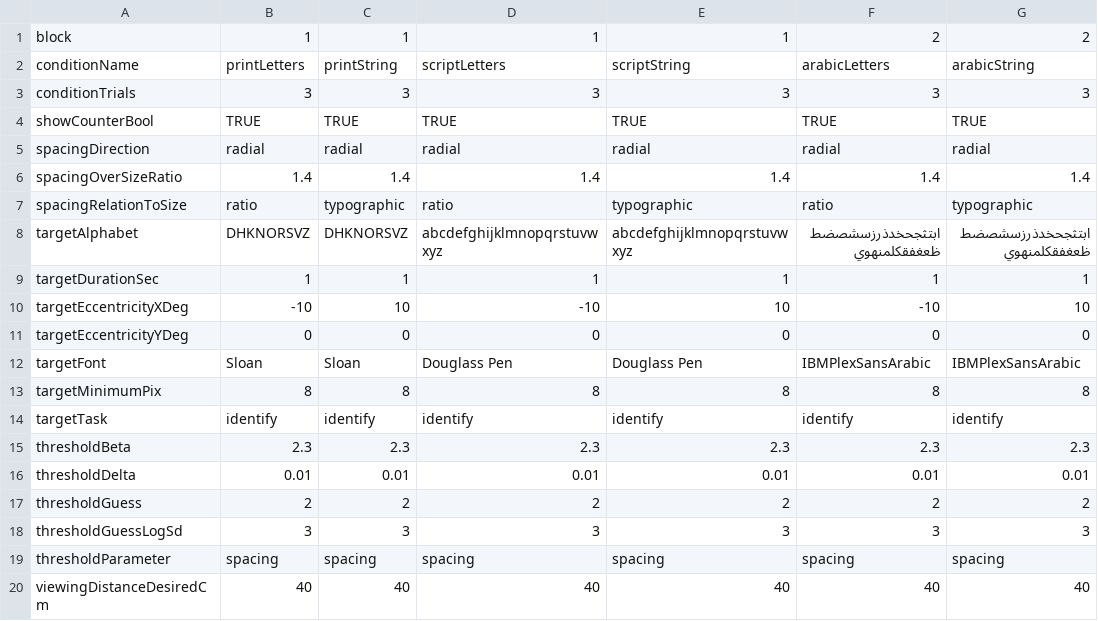
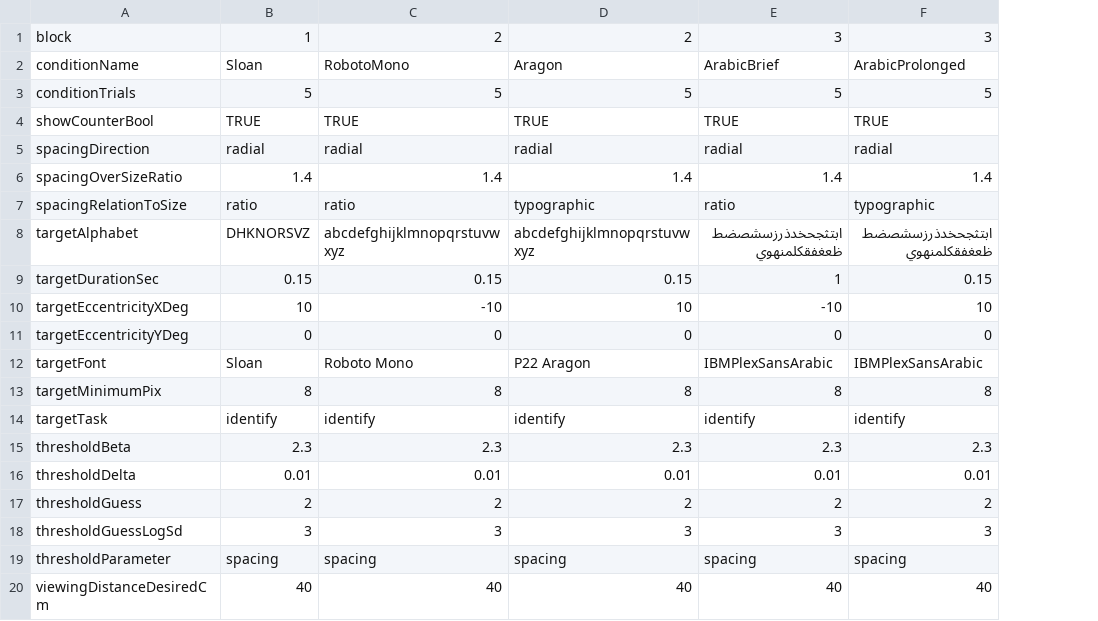
Before and after one commit to EasyEyes/threshold, a CSV file: experiment.csv, drawn as a sheet; removed rows and columns are numbered as before the commit, all else as after; the diff names each change by its address in the sheet, - before the commit and + after, or states it on an @@ line.

Commit message:
ar string demo

```diff
--- a/experiment.csv
+++ b/experiment.csv
-column C, rows 1-20: 1 | printString | 3 | TRUE | radial | 1.4 | typographic | DHKNORSVZ | 1 | 10 | 0 | Sloan | 8 | identify | 2.3 | 0.01 | 2 | 3 | spacing | 40
-C1: 1
+C1: 2
-D1: 1
+D1: 2
-E1: 2
+E1: 3
-F1: 2
+F1: 3
-B2: printLetters
+B2: Sloan
-C2: scriptLetters
+C2: RobotoMono
-D2: scriptString
+D2: Aragon
-E2: arabicLetters
+E2: ArabicBrief
-F2: arabicString
+F2: ArabicProlonged
-B3: 3
+B3: 5
-C3: 3
+C3: 5
-D3: 3
+D3: 5
-E3: 3
+E3: 5
-F3: 3
+F3: 5
-B9: 1
+B9: 0.15
-C9: 1
+C9: 0.15
-D9: 1
+D9: 0.15
-F9: 1
+F9: 0.15
-B10: -10
+B10: 10
-C12: Douglass Pen
+C12: Roboto Mono
-D12: Douglass Pen
+D12: P22 Aragon
```
